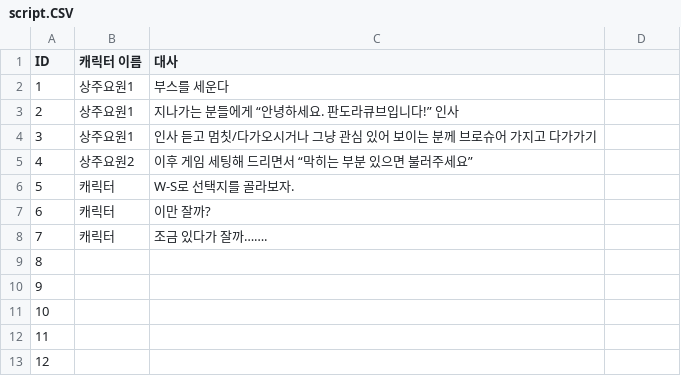
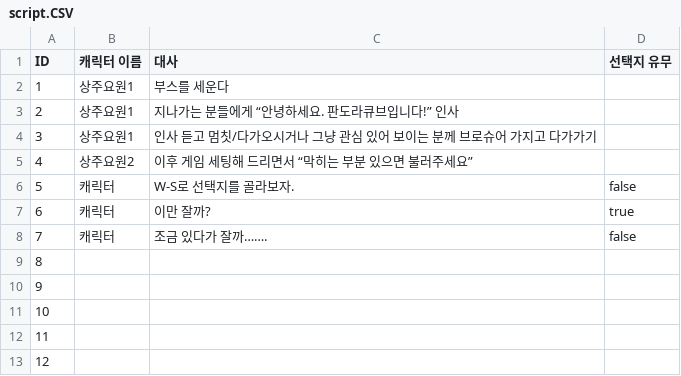
Before and after one commit to eovywjr1/the-mirror, a CSV file: Assets/script.CSV, drawn as a sheet; only a part is shown; the diff names each change by its address in the sheet, - before the commit and + after, or states it on an @@ line.

```diff
--- a/Assets/script.CSV
+++ b/Assets/script.CSV
-D1: (empty)
+D1: 선택지 유무
-D6 (선택지 유무): (empty)
+D6 (선택지 유무): false
-D7 (선택지 유무): (empty)
+D7 (선택지 유무): true
-D8 (선택지 유무): (empty)
+D8 (선택지 유무): false
```
Also changed, not shown: 3 other files.
